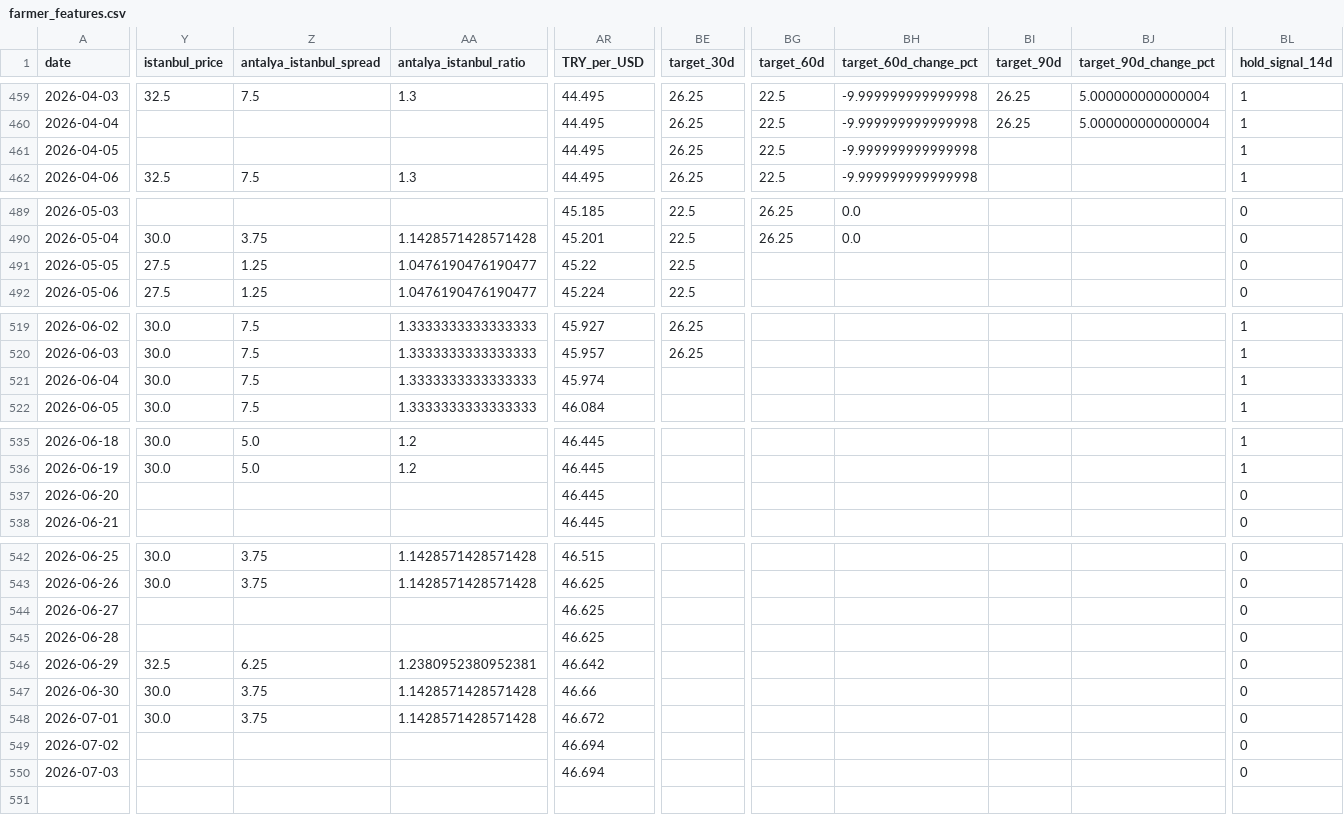
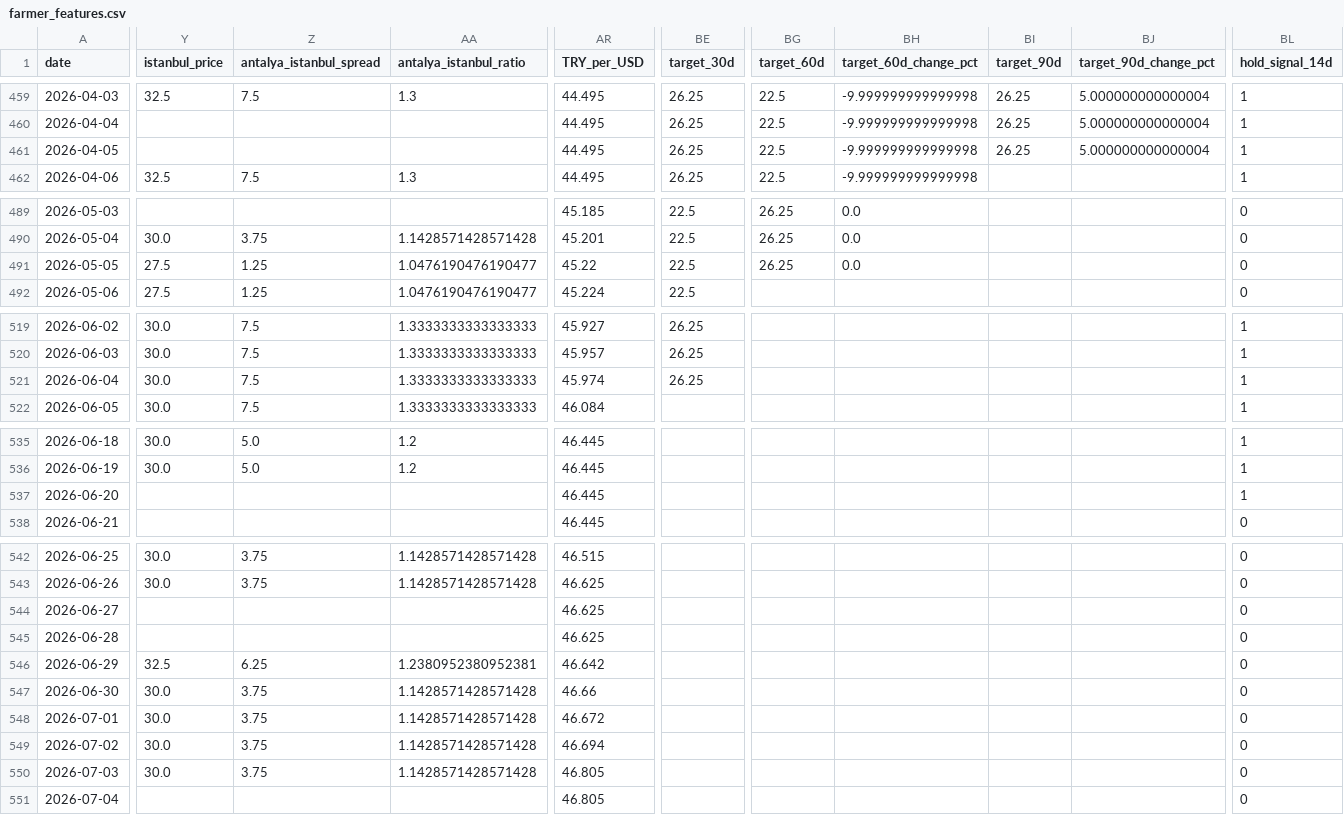
Before and after one commit to susarlar/orangepricecalculatorquantic, a CSV file: data/processed/farmer_features.csv, drawn as a sheet; only a part is shown, gaps mark what is left out; rows hold the shown columns only; the diff covers the shown part only; the diff names each change by its address in the sheet, - before the commit and + after, or states it on an @@ line.

```diff
--- a/data/processed/farmer_features.csv
+++ b/data/processed/farmer_features.csv
-BI461 (target_90d): (empty)
+BI461 (target_90d): 26.25
-BJ461 (target_90d_change_pct): (empty)
+BJ461 (target_90d_change_pct): 5.000000000000004
-BG491 (target_60d): (empty)
+BG491 (target_60d): 26.25
-BH491 (target_60d_change_pct): (empty)
+BH491 (target_60d_change_pct): 0.0
-BE521 (target_30d): (empty)
+BE521 (target_30d): 26.25
-BL537 (hold_signal_14d): 0
+BL537 (hold_signal_14d): 1
-Y549:Y550 (istanbul_price): (empty)
+Y549:Y550 (istanbul_price): 30.0
-Z549:Z550 (antalya_istanbul_spread): (empty)
+Z549:Z550 (antalya_istanbul_spread): 3.75
-AA549:AA550 (antalya_istanbul_ratio): (empty)
+AA549:AA550 (antalya_istanbul_ratio): 1.1428571428571428
-AR550 (TRY_per_USD): 46.694
+AR550 (TRY_per_USD): 46.805
+row 551: 2026-07-04 |  |  |  | 46.805 |  |  |  |  |  | 0
```
Also changed, not shown: 5 edited cells elsewhere in this file, data/processed/refresh_log.csv, data/raw/demand_features.csv, 15 other files.
